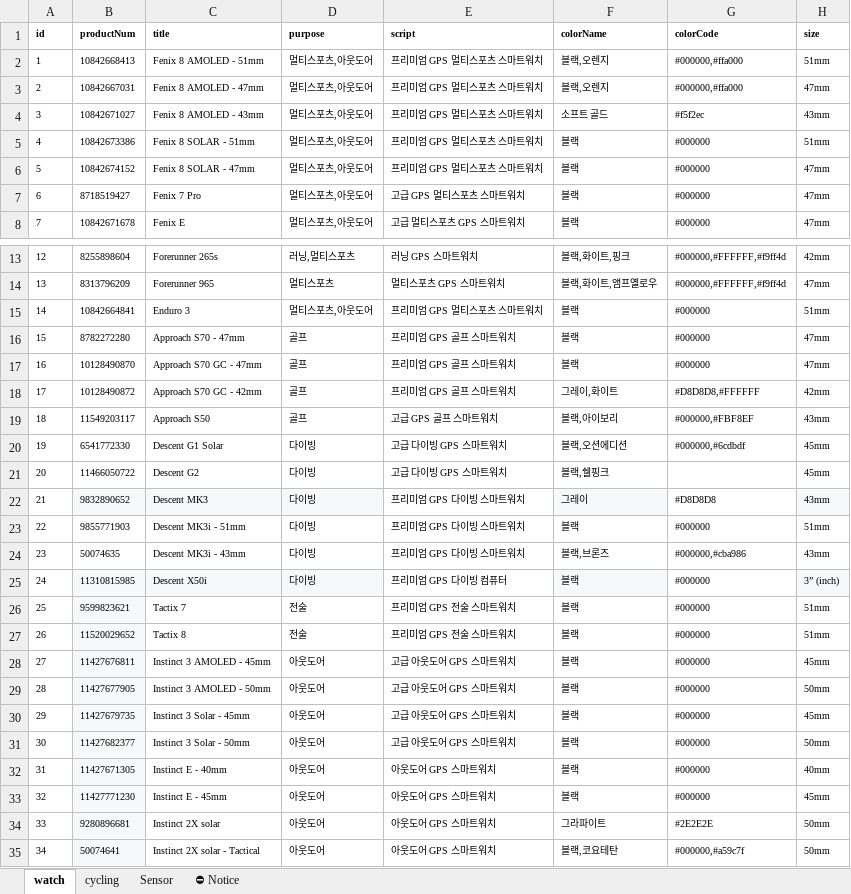
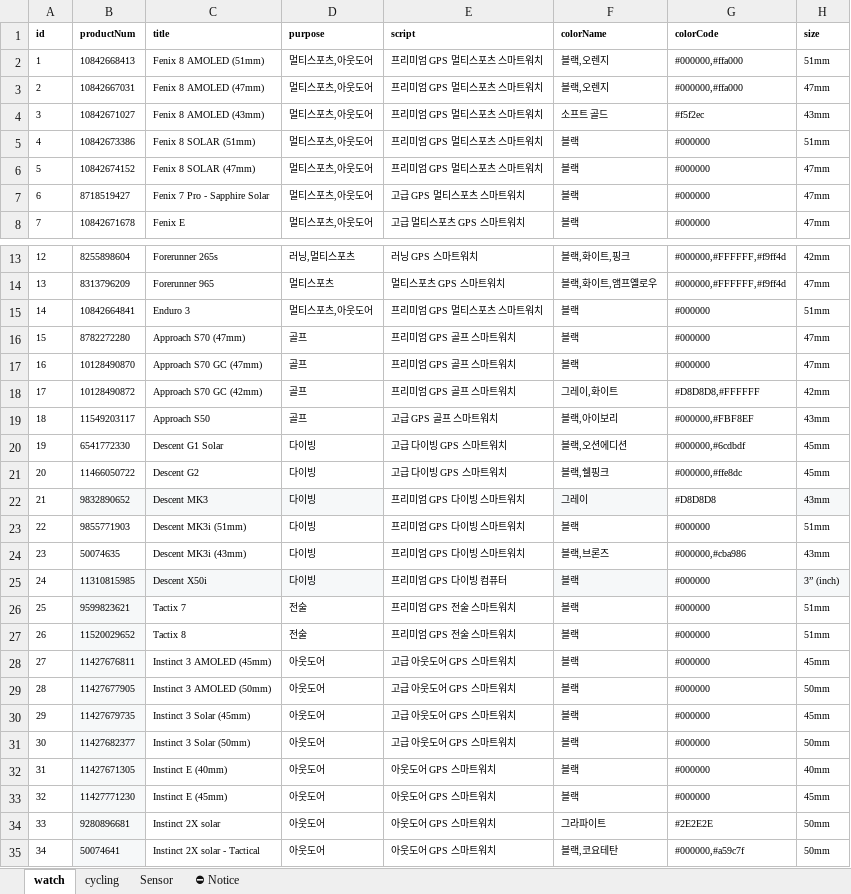
Before and after one commit to mscojl24/cobblesports, an Excel workbook: public/data/products.xlsx, sheet watch, drawn as a sheet; only a part is shown, gaps mark what is left out; values as stored, in another font and other column widths than the file's, no borders; charts and pictures and conditional formats and table styles not drawn; the diff names each change by its address in the sheet, - before the commit and + after, or states it on an @@ line.

```diff
--- a/public/data/products.xlsx (sheet watch)
+++ b/public/data/products.xlsx (sheet watch)
-C2 (title): Fenix 8 AMOLED - 51mm
+C2 (title): Fenix 8 AMOLED (51mm)
-C3 (title): Fenix 8 AMOLED - 47mm
+C3 (title): Fenix 8 AMOLED (47mm)
-C4 (title): Fenix 8 AMOLED - 43mm
+C4 (title): Fenix 8 AMOLED (43mm)
-C5 (title): Fenix 8 SOLAR - 51mm
+C5 (title): Fenix 8 SOLAR (51mm)
-C6 (title): Fenix 8 SOLAR - 47mm
+C6 (title): Fenix 8 SOLAR (47mm)
-C7 (title): Fenix 7 Pro
+C7 (title): Fenix 7 Pro - Sapphire Solar
-C16 (title): Approach S70 - 47mm
+C16 (title): Approach S70 (47mm)
-C17 (title): Approach S70 GC - 47mm
+C17 (title): Approach S70 GC (47mm)
-C18 (title): Approach S70 GC - 42mm
+C18 (title): Approach S70 GC (42mm)
-G21 (colorCode): (empty)
+G21 (colorCode): #000000,#ffe8dc
-C23 (title): Descent MK3i - 51mm
+C23 (title): Descent MK3i (51mm)
-C24 (title): Descent MK3i - 43mm
+C24 (title): Descent MK3i (43mm)
-C28 (title): Instinct 3 AMOLED - 45mm
+C28 (title): Instinct 3 AMOLED (45mm)
-C29 (title): Instinct 3 AMOLED - 50mm
+C29 (title): Instinct 3 AMOLED (50mm)
-C30 (title): Instinct 3 Solar - 45mm
+C30 (title): Instinct 3 Solar (45mm)
-C31 (title): Instinct 3 Solar - 50mm
+C31 (title): Instinct 3 Solar (50mm)
-C32 (title): Instinct E - 40mm
+C32 (title): Instinct E (40mm)
-C33 (title): Instinct E - 45mm
+C33 (title): Instinct E (45mm)
```
Also changed, not shown: 9 other files.
